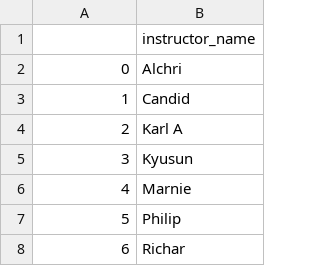
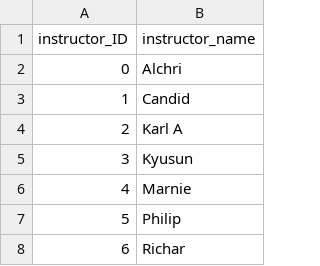
Before and after one commit to namwoam/db, a CSV file: ftp/analysis/INSTRUCTOR.csv, drawn as a sheet; only a part is shown.

```diff
--- a/ftp/analysis/INSTRUCTOR.csv
+++ b/ftp/analysis/INSTRUCTOR.csv
@@ -1,2 +1,2 @@
-,instructor_name
+instructor_ID,instructor_name
 0,Alchri
```
Also changed, not shown: 14 other files.
